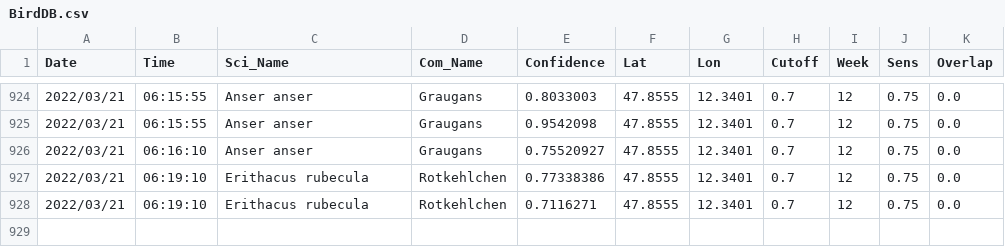
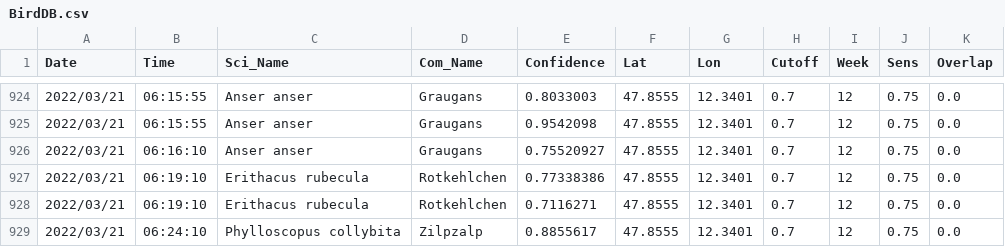
Before and after one commit to gitalm/BirdNetPiGitHub, a CSV file: BirdDB.csv, drawn as a sheet; only a part is shown, gaps mark what is left out; the diff names each change by its address in the sheet, - before the commit and + after, or states it on an @@ line.

Commit message:
BirdNET-PI Solar

```diff
--- a/BirdDB.csv
+++ b/BirdDB.csv
+row 929: 2022/03/21 | 06:24:10 | Phylloscopus collybita | Zilpzalp | 0.8855617 | 47.8555 | 12.3401 | 0.7 | 12 | 0.75 | 0.0
```
Also changed, not shown: 1 other file.
